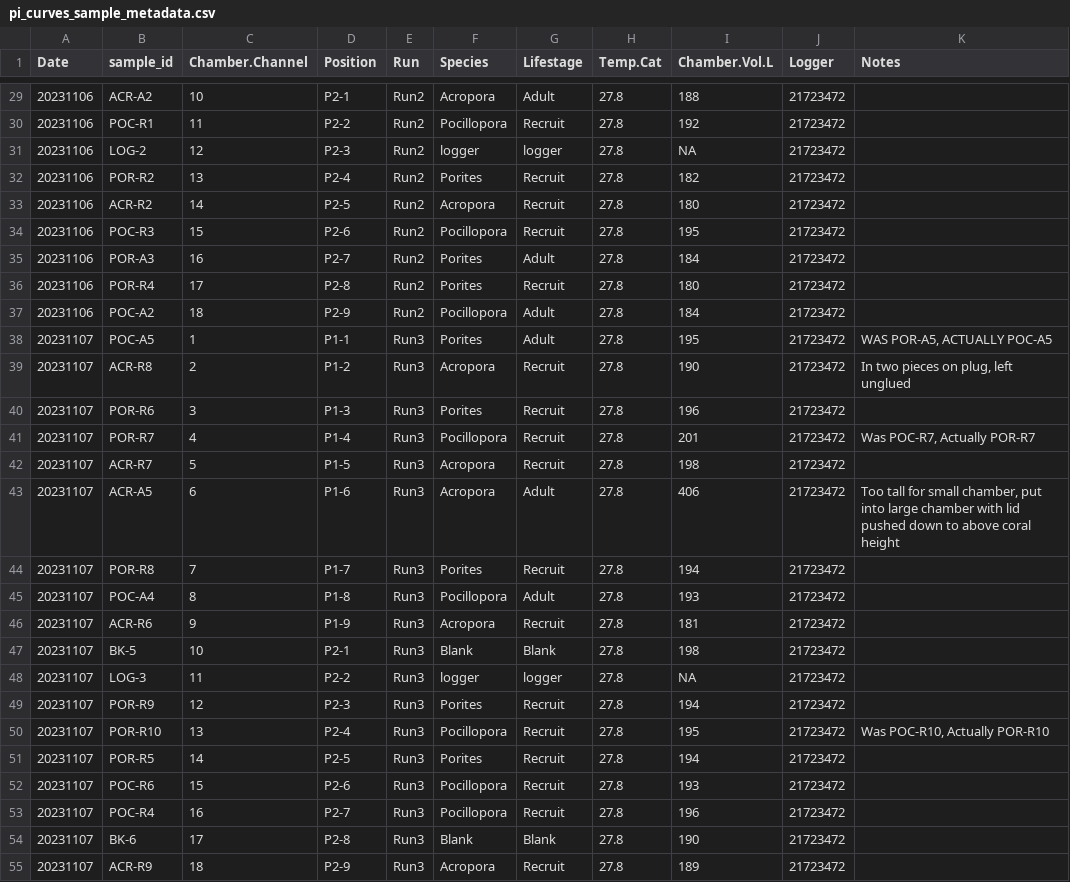
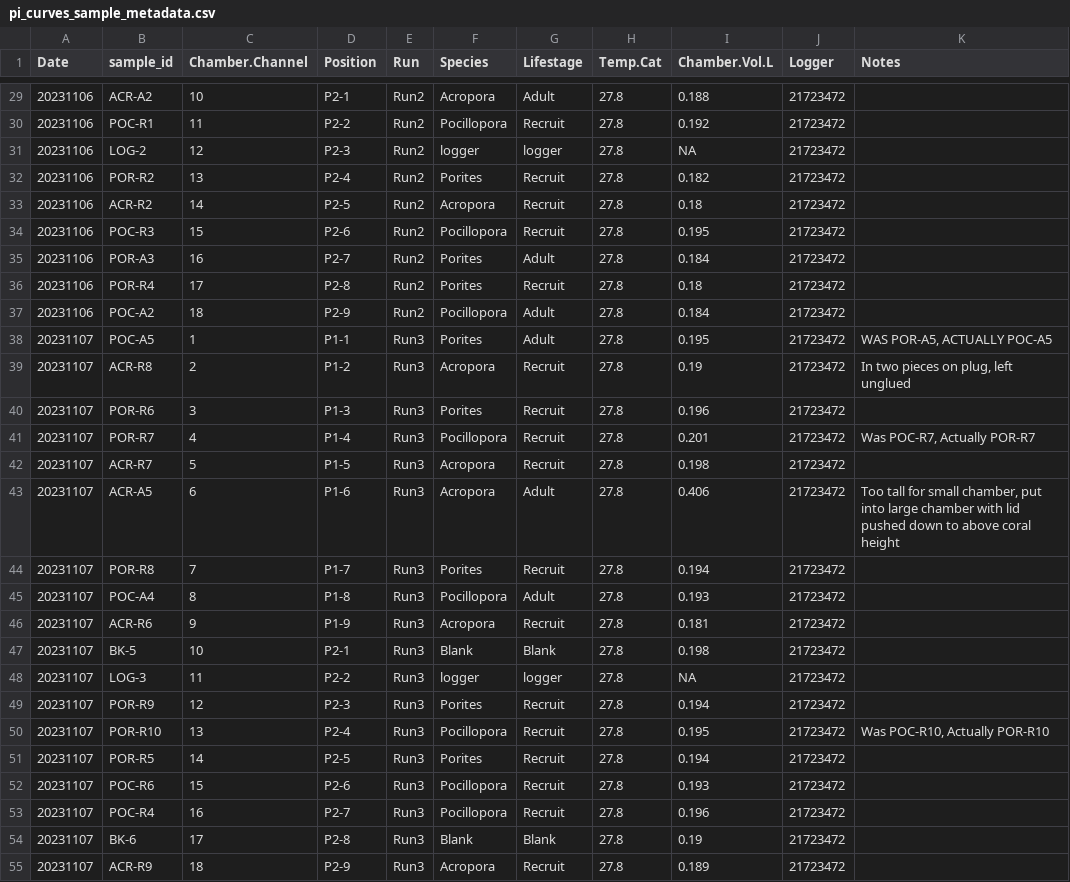
Before and after one commit to AHuffmyer/moorea_symbiotic_exchange_2023, a CSV file: data/pi_curves/pi_curves_sample_metadata.csv, drawn as a sheet; only a part is shown, gaps mark what is left out; the diff covers the shown part only.

```diff
--- a/data/pi_curves/pi_curves_sample_metadata.csv
+++ b/data/pi_curves/pi_curves_sample_metadata.csv
@@ -29,27 +29,27 @@ Date,sample_id,Chamber.Channel,Position,Run,Species,Lifestage,Temp.Cat,Chamber.V
-20231106,ACR-A2,10,P2-1,Run2,Acropora,Adult,27.8,188,21723472,
-20231106,POC-R1,11,P2-2,Run2,Pocillopora,Recruit,27.8,192,21723472,
+20231106,ACR-A2,10,P2-1,Run2,Acropora,Adult,27.8,0.188,21723472,
+20231106,POC-R1,11,P2-2,Run2,Pocillopora,Recruit,27.8,0.192,21723472,
 20231106,LOG-2,12,P2-3,Run2,logger,logger,27.8,NA,21723472,
-20231106,POR-R2,13,P2-4,Run2,Porites,Recruit,27.8,182,21723472,
-20231106,ACR-R2,14,P2-5,Run2,Acropora,Recruit,27.8,180,21723472,
-20231106,POC-R3,15,P2-6,Run2,Pocillopora,Recruit,27.8,195,21723472,
-20231106,POR-A3,16,P2-7,Run2,Porites,Adult,27.8,184,21723472,
-20231106,POR-R4,17,P2-8,Run2,Porites,Recruit,27.8,180,21723472,
-20231106,POC-A2,18,P2-9,Run2,Pocillopora,Adult,27.8,184,21723472,
-20231107,POC-A5,1,P1-1,Run3,Porites,Adult,27.8,195,21723472,"WAS POR-A5, ACTUALLY POC-A5"
-20231107,ACR-R8,2,P1-2,Run3,Acropora,Recruit,27.8,190,21723472,"In two pieces on plug, left unglued "
-20231107,POR-R6,3,P1-3,Run3,Porites,Recruit,27.8,196,21723472,
-20231107,POR-R7,4,P1-4,Run3,Pocillopora,Recruit,27.8,201,21723472,"Was POC-R7, Actually POR-R7"
-20231107,ACR-R7,5,P1-5,Run3,Acropora,Recruit,27.8,198,21723472,
-20231107,ACR-A5,6,P1-6,Run3,Acropora,Adult,27.8,406,21723472,"Too tall for small chamber, put into large chamber with lid pushed down to above coral height "
-20231107,POR-R8,7,P1-7,Run3,Porites,Recruit,27.8,194,21723472,
-20231107,POC-A4,8,P1-8,Run3,Pocillopora,Adult,27.8,193,21723472,
-20231107,ACR-R6,9,P1-9,Run3,Acropora,Recruit,27.8,181,21723472,
-20231107,BK-5,10,P2-1,Run3,Blank,Blank,27.8,198,21723472,
+20231106,POR-R2,13,P2-4,Run2,Porites,Recruit,27.8,0.182,21723472,
+20231106,ACR-R2,14,P2-5,Run2,Acropora,Recruit,27.8,0.18,21723472,
+20231106,POC-R3,15,P2-6,Run2,Pocillopora,Recruit,27.8,0.195,21723472,
+20231106,POR-A3,16,P2-7,Run2,Porites,Adult,27.8,0.184,21723472,
+20231106,POR-R4,17,P2-8,Run2,Porites,Recruit,27.8,0.18,21723472,
+20231106,POC-A2,18,P2-9,Run2,Pocillopora,Adult,27.8,0.184,21723472,
+20231107,POC-A5,1,P1-1,Run3,Porites,Adult,27.8,0.195,21723472,"WAS POR-A5, ACTUALLY POC-A5"
+20231107,ACR-R8,2,P1-2,Run3,Acropora,Recruit,27.8,0.19,21723472,"In two pieces on plug, left unglued "
+20231107,POR-R6,3,P1-3,Run3,Porites,Recruit,27.8,0.196,21723472,
+20231107,POR-R7,4,P1-4,Run3,Pocillopora,Recruit,27.8,0.201,21723472,"Was POC-R7, Actually POR-R7"
+20231107,ACR-R7,5,P1-5,Run3,Acropora,Recruit,27.8,0.198,21723472,
+20231107,ACR-A5,6,P1-6,Run3,Acropora,Adult,27.8,0.406,21723472,"Too tall for small chamber, put into large chamber with lid pushed down to above coral height "
+20231107,POR-R8,7,P1-7,Run3,Porites,Recruit,27.8,0.194,21723472,
+20231107,POC-A4,8,P1-8,Run3,Pocillopora,Adult,27.8,0.193,21723472,
+20231107,ACR-R6,9,P1-9,Run3,Acropora,Recruit,27.8,0.181,21723472,
+20231107,BK-5,10,P2-1,Run3,Blank,Blank,27.8,0.198,21723472,
 20231107,LOG-3,11,P2-2,Run3,logger,logger,27.8,NA,21723472,
-20231107,POR-R9,12,P2-3,Run3,Porites,Recruit,27.8,194,21723472,
-20231107,POR-R10,13,P2-4,Run3,Pocillopora,Recruit,27.8,195,21723472,"Was POC-R10, Actually POR-R10 "
-20231107,POR-R5,14,P2-5,Run3,Porites,Recruit,27.8,194,21723472,
-20231107,POC-R6,15,P2-6,Run3,Pocillopora,Recruit,27.8,193,21723472,
-20231107,POC-R4,16,P2-7,Run3,Pocillopora,Recruit,27.8,196,21723472,
-20231107,BK-6,17,P2-8,Run3,Blank,Blank,27.8,190,21723472,
-20231107,ACR-R9,18,P2-9,Run3,Acropora,Recruit,27.8,189,21723472,
+20231107,POR-R9,12,P2-3,Run3,Porites,Recruit,27.8,0.194,21723472,
+20231107,POR-R10,13,P2-4,Run3,Pocillopora,Recruit,27.8,0.195,21723472,"Was POC-R10, Actually POR-R10 "
+20231107,POR-R5,14,P2-5,Run3,Porites,Recruit,27.8,0.194,21723472,
+20231107,POC-R6,15,P2-6,Run3,Pocillopora,Recruit,27.8,0.193,21723472,
+20231107,POC-R4,16,P2-7,Run3,Pocillopora,Recruit,27.8,0.196,21723472,
+20231107,BK-6,17,P2-8,Run3,Blank,Blank,27.8,0.19,21723472,
+20231107,ACR-R9,18,P2-9,Run3,Acropora,Recruit,27.8,0.189,21723472,
```
Also changed, not shown: 26 edited cells elsewhere in this file.
